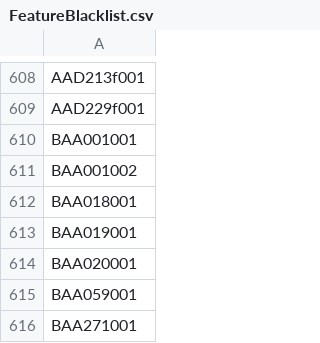
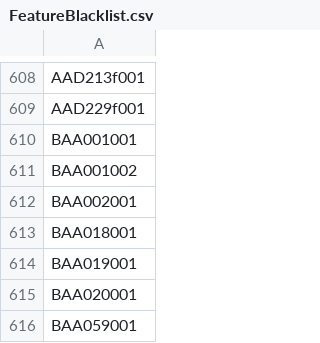
Before and after one commit to HenrikPilz/BMEcatConverter, a CSV file: documents/BMEcat/version/FeatureBlacklist.csv, drawn as a sheet; only a part is shown, gaps mark what is left out; the shorter side is filled out with more unchanged rows.

```diff
--- a/documents/BMEcat/version/FeatureBlacklist.csv
+++ b/documents/BMEcat/version/FeatureBlacklist.csv
@@ -611,2 +611,3 @@ BAA001001
 BAA001002
+BAA002001
 BAA018001
```
Also changed, not shown: 4 other files.
